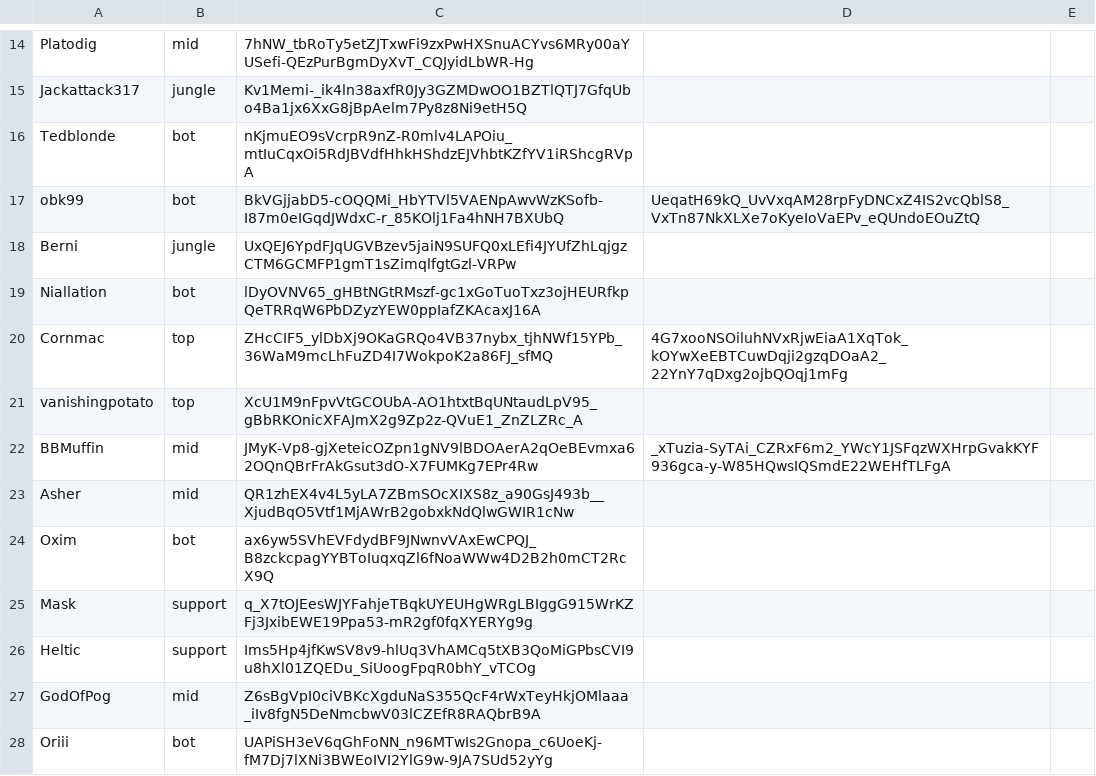
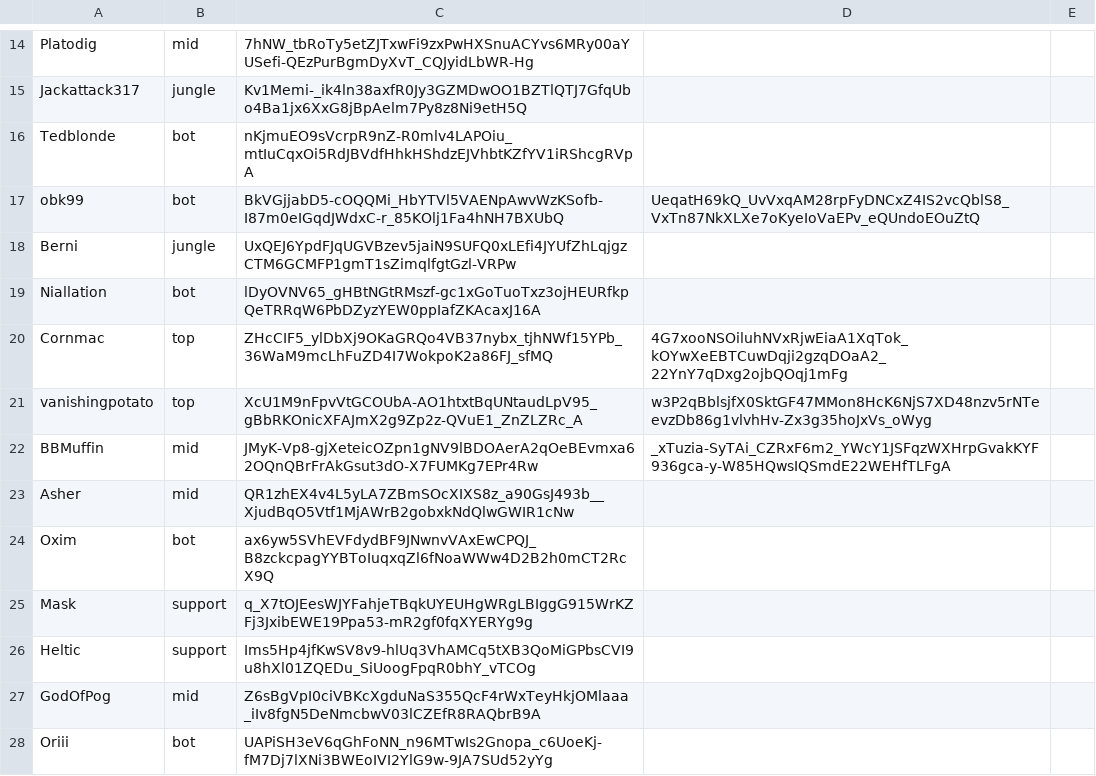
Before and after one commit to ArcaneIRE/ilol-ladder, a CSV file: app/players.csv, drawn as a sheet; only a part is shown, gaps mark what is left out; the diff names each change by its address in the sheet, - before the commit and + after, or states it on an @@ line.

Commit message:
Add account to player

```diff
--- a/app/players.csv
+++ b/app/players.csv
-D21: (empty)
+D21: w3P2qBblsjfX0SktGF47MMon8HcK6NjS7XD48nzv5rNTeevzDb86g1vlvhHv-Zx3g35hoJxVs_oWyg
```
Also changed, not shown: 1 other file.
